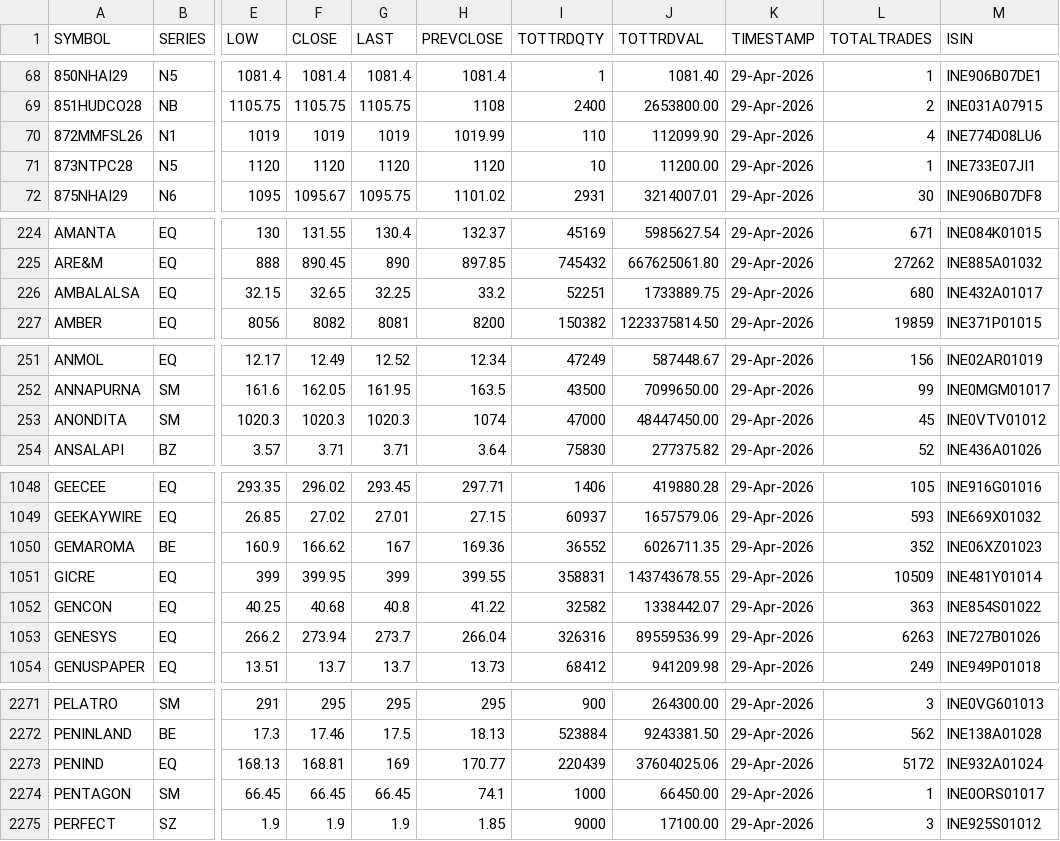
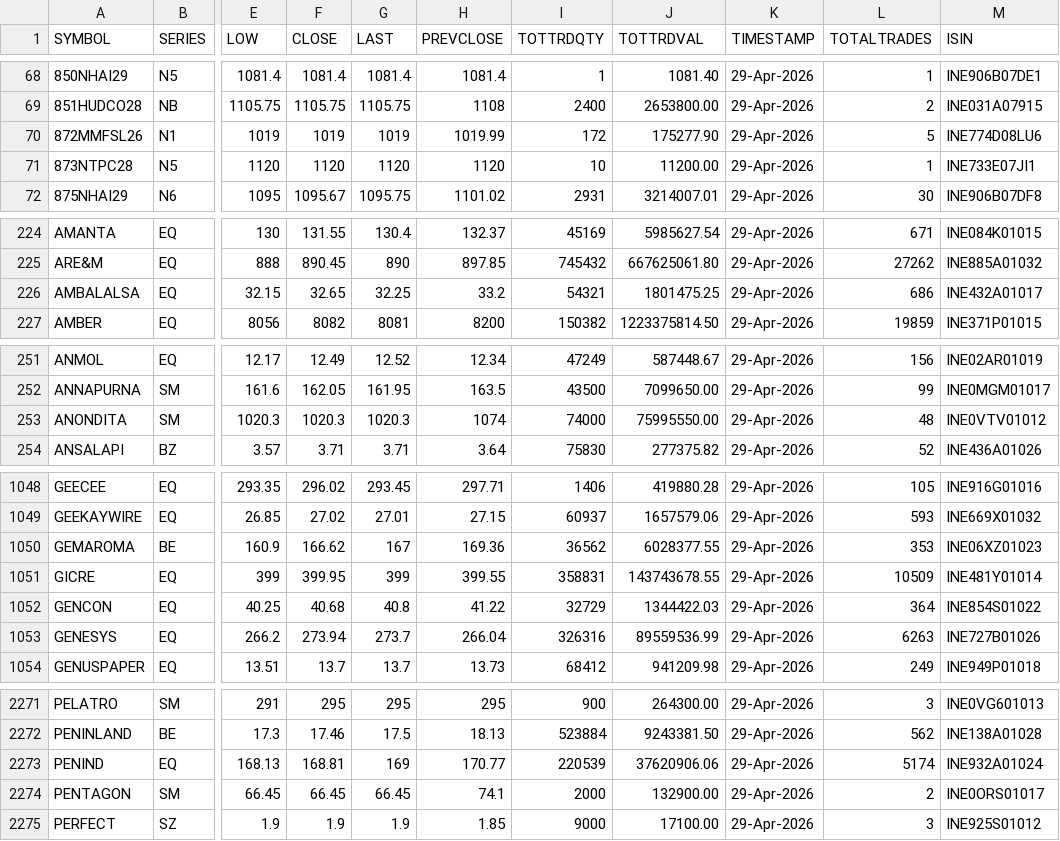
Before and after one commit to rahulpraj10/my-stock-tracker, a CSV file: StockData/20260429_NSE.csv, drawn as a sheet; only a part is shown, gaps mark what is left out; the diff covers the shown part only; the diff names each change by its address in the sheet, - before the commit and + after, or states it on an @@ line.

```diff
--- a/StockData/20260429_NSE.csv
+++ b/StockData/20260429_NSE.csv
-I70 (TOTTRDQTY): 110
+I70 (TOTTRDQTY): 172
-J70 (TOTTRDVAL): 112099.90
+J70 (TOTTRDVAL): 175277.90
-L70 (TOTALTRADES): 4
+L70 (TOTALTRADES): 5
-I226 (TOTTRDQTY): 52251
+I226 (TOTTRDQTY): 54321
-J226 (TOTTRDVAL): 1733889.75
+J226 (TOTTRDVAL): 1801475.25
-L226 (TOTALTRADES): 680
+L226 (TOTALTRADES): 686
-I253 (TOTTRDQTY): 47000
+I253 (TOTTRDQTY): 74000
-J253 (TOTTRDVAL): 48447450.00
+J253 (TOTTRDVAL): 75995550.00
-L253 (TOTALTRADES): 45
+L253 (TOTALTRADES): 48
-I1050 (TOTTRDQTY): 36552
+I1050 (TOTTRDQTY): 36562
-J1050 (TOTTRDVAL): 6026711.35
+J1050 (TOTTRDVAL): 6028377.55
-L1050 (TOTALTRADES): 352
+L1050 (TOTALTRADES): 353
-I1052 (TOTTRDQTY): 32582
+I1052 (TOTTRDQTY): 32729
-J1052 (TOTTRDVAL): 1338442.07
+J1052 (TOTTRDVAL): 1344422.03
-L1052 (TOTALTRADES): 363
+L1052 (TOTALTRADES): 364
-I2273 (TOTTRDQTY): 220439
+I2273 (TOTTRDQTY): 220539
-J2273 (TOTTRDVAL): 37604025.06
+J2273 (TOTTRDVAL): 37620906.06
-L2273 (TOTALTRADES): 5172
+L2273 (TOTALTRADES): 5174
-I2274 (TOTTRDQTY): 1000
+I2274 (TOTTRDQTY): 2000
-J2274 (TOTTRDVAL): 66450.00
+J2274 (TOTTRDVAL): 132900.00
-L2274 (TOTALTRADES): 1
+L2274 (TOTALTRADES): 2
```
Also changed, not shown: 117 edited cells elsewhere in this file, 2 other files.
